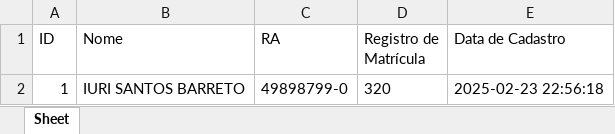
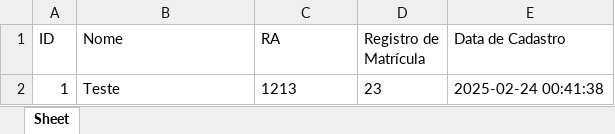
Before and after one commit to iuridev/sistemALO, an Excel workbook: alunos.xlsx, sheet Sheet, drawn as a sheet; values as stored, in another font and other column widths than the file's, no borders; removed rows and columns are numbered as before the commit, all else as after; the diff names each change by its address in the sheet, - before the commit and + after, or states it on an @@ line.

Commit message:
update and create cadastroEletiva

```diff
--- a/alunos.xlsx (sheet Sheet)
+++ b/alunos.xlsx (sheet Sheet)
-row 2: 1 | IURI SANTOS BARRETO | 49898799-0 | 320 | 2025-02-23 22:56:18
+row 2: 1 | Teste | 1213 | 23 | 2025-02-24 00:41:38
```
Also changed, not shown: 5 other files.
